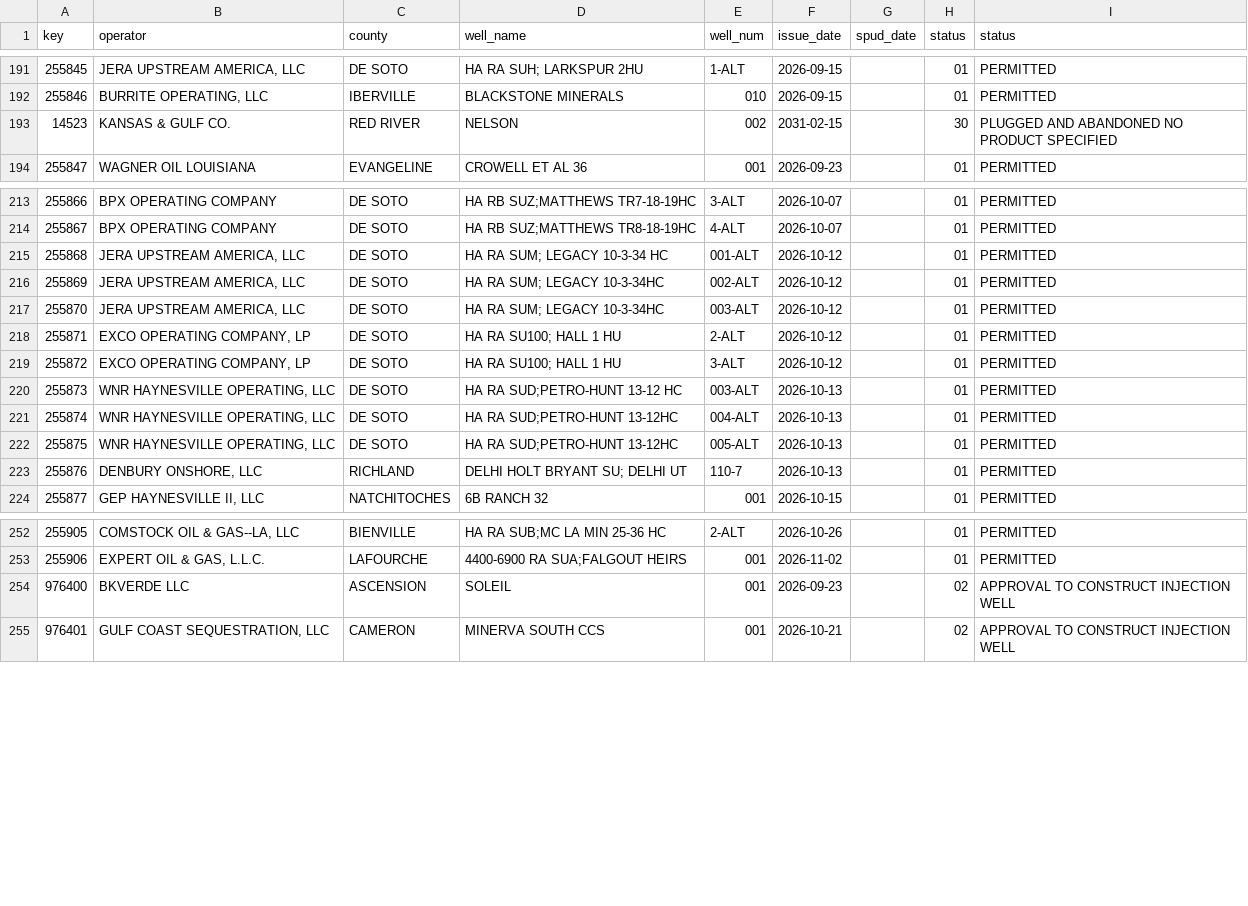
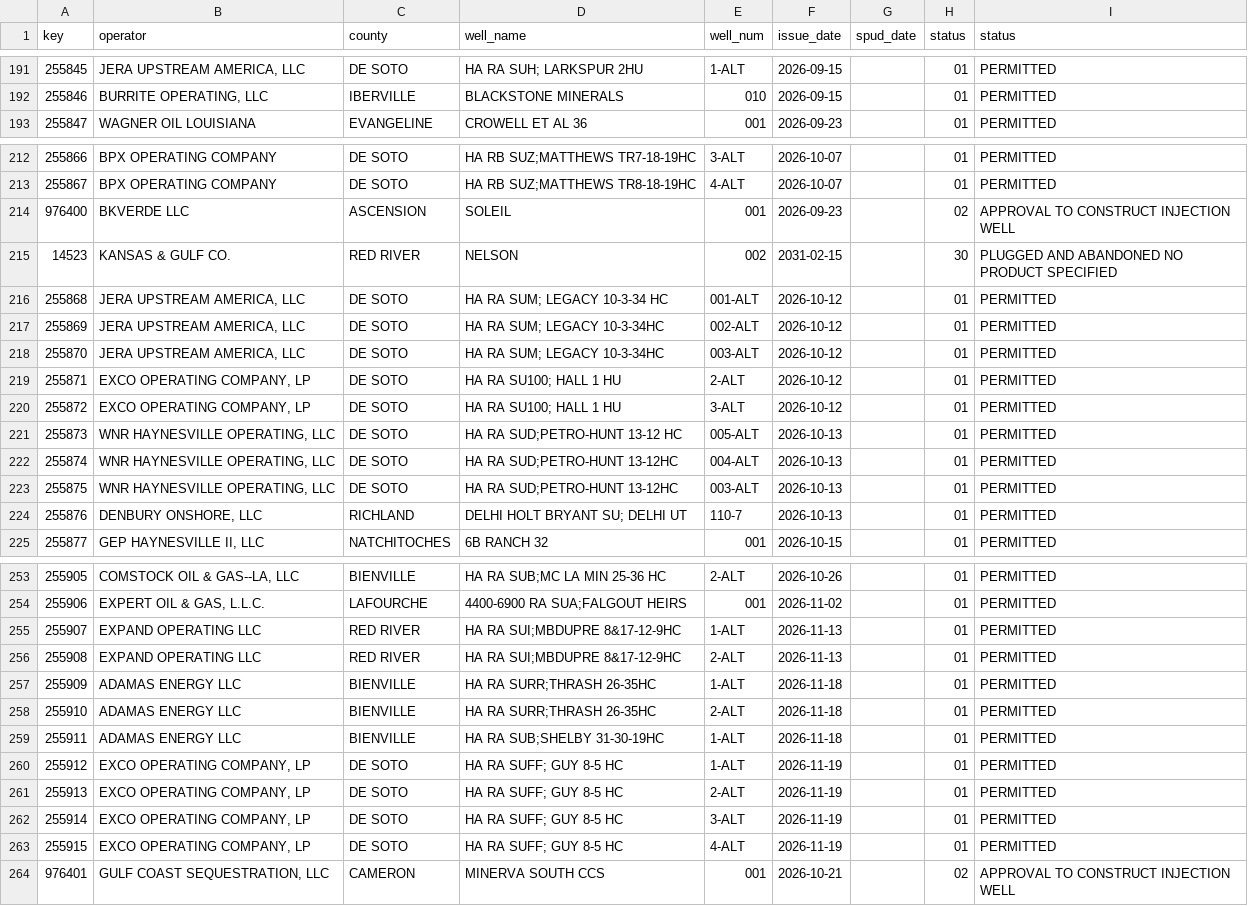
Before and after one commit to mapmaticsgis-maker/gis-permit-intel, a CSV file: data/la/.intel_snapshot.csv, drawn as a sheet; only a part is shown, gaps mark what is left out.

```diff
--- a/data/la/.intel_snapshot.csv
+++ b/data/la/.intel_snapshot.csv
@@ -192,3 +192,2 @@ key,operator,county,well_name,well_num,issue_date,spud_date,status,status
 255846,"BURRITE OPERATING, LLC",IBERVILLE,BLACKSTONE MINERALS,010,2026-09-15,,01,PERMITTED
-14523,KANSAS & GULF CO.,RED RIVER,NELSON,002,2031-02-15,,30,PLUGGED AND ABANDONED  NO PRODUCT SPECIFIED
 255847,WAGNER OIL LOUISIANA,EVANGELINE,CROWELL ET AL 36,001,2026-09-23,,01,PERMITTED
@@ -214,2 +213,4 @@ key,operator,county,well_name,well_num,issue_date,spud_date,status,status
 255867,BPX OPERATING COMPANY,DE SOTO,HA RB SUZ;MATTHEWS TR8-18-19HC,4-ALT,2026-10-07,,01,PERMITTED
+976400,BKVERDE LLC,ASCENSION,SOLEIL,001,2026-09-23,,02,APPROVAL TO CONSTRUCT INJECTION WELL
+14523,KANSAS & GULF CO.,RED RIVER,NELSON,002,2031-02-15,,30,PLUGGED AND ABANDONED  NO PRODUCT SPECIFIED
 255868,"JERA UPSTREAM AMERICA, LLC",DE SOTO,HA RA SUM; LEGACY 10-3-34 HC,001-ALT,2026-10-12,,01,PERMITTED
@@ -219,5 +220,5 @@ key,operator,county,well_name,well_num,issue_date,spud_date,status,status
 255872,"EXCO OPERATING COMPANY, LP",DE SOTO,HA RA SU100; HALL 1 HU,3-ALT,2026-10-12,,01,PERMITTED
-255873,"WNR HAYNESVILLE OPERATING, LLC",DE SOTO,HA RA SUD;PETRO-HUNT 13-12 HC,003-ALT,2026-10-13,,01,PERMITTED
+255873,"WNR HAYNESVILLE OPERATING, LLC",DE SOTO,HA RA SUD;PETRO-HUNT 13-12 HC,005-ALT,2026-10-13,,01,PERMITTED
 255874,"WNR HAYNESVILLE OPERATING, LLC",DE SOTO,HA RA SUD;PETRO-HUNT 13-12HC,004-ALT,2026-10-13,,01,PERMITTED
-255875,"WNR HAYNESVILLE OPERATING, LLC",DE SOTO,HA RA SUD;PETRO-HUNT 13-12HC,005-ALT,2026-10-13,,01,PERMITTED
+255875,"WNR HAYNESVILLE OPERATING, LLC",DE SOTO,HA RA SUD;PETRO-HUNT 13-12HC,003-ALT,2026-10-13,,01,PERMITTED
 255876,"DENBURY ONSHORE, LLC",RICHLAND,DELHI HOLT BRYANT SU; DELHI UT,110-7,2026-10-13,,01,PERMITTED
@@ -253,3 +254,11 @@ key,operator,county,well_name,well_num,issue_date,spud_date,status,status
 255906,"EXPERT OIL & GAS, L.L.C.",LAFOURCHE,4400-6900 RA SUA;FALGOUT HEIRS,001,2026-11-02,,01,PERMITTED
-976400,BKVERDE LLC,ASCENSION,SOLEIL,001,2026-09-23,,02,APPROVAL TO CONSTRUCT INJECTION WELL
+255907,EXPAND OPERATING LLC,RED RIVER,HA RA SUI;MBDUPRE 8&17-12-9HC,1-ALT,2026-11-13,,01,PERMITTED
+255908,EXPAND OPERATING LLC,RED RIVER,HA RA SUI;MBDUPRE 8&17-12-9HC,2-ALT,2026-11-13,,01,PERMITTED
+255909,ADAMAS ENERGY LLC,BIENVILLE,HA RA SURR;THRASH 26-35HC,1-ALT,2026-11-18,,01,PERMITTED
+255910,ADAMAS ENERGY LLC,BIENVILLE,HA RA SURR;THRASH 26-35HC,2-ALT,2026-11-18,,01,PERMITTED
+255911,ADAMAS ENERGY LLC,BIENVILLE,HA RA SUB;SHELBY 31-30-19HC,1-ALT,2026-11-18,,01,PERMITTED
+255912,"EXCO OPERATING COMPANY, LP",DE SOTO,HA RA SUFF; GUY 8-5 HC,1-ALT,2026-11-19,,01,PERMITTED
+255913,"EXCO OPERATING COMPANY, LP",DE SOTO,HA RA SUFF; GUY 8-5 HC,2-ALT,2026-11-19,,01,PERMITTED
+255914,"EXCO OPERATING COMPANY, LP",DE SOTO,HA RA SUFF; GUY 8-5 HC,3-ALT,2026-11-19,,01,PERMITTED
+255915,"EXCO OPERATING COMPANY, LP",DE SOTO,HA RA SUFF; GUY 8-5 HC,4-ALT,2026-11-19,,01,PERMITTED
 976401,"GULF COAST SEQUESTRATION, LLC",CAMERON,MINERVA SOUTH CCS,001,2026-10-21,,02,APPROVAL TO CONSTRUCT INJECTION WELL
```
Also changed, not shown: 2 other files.
